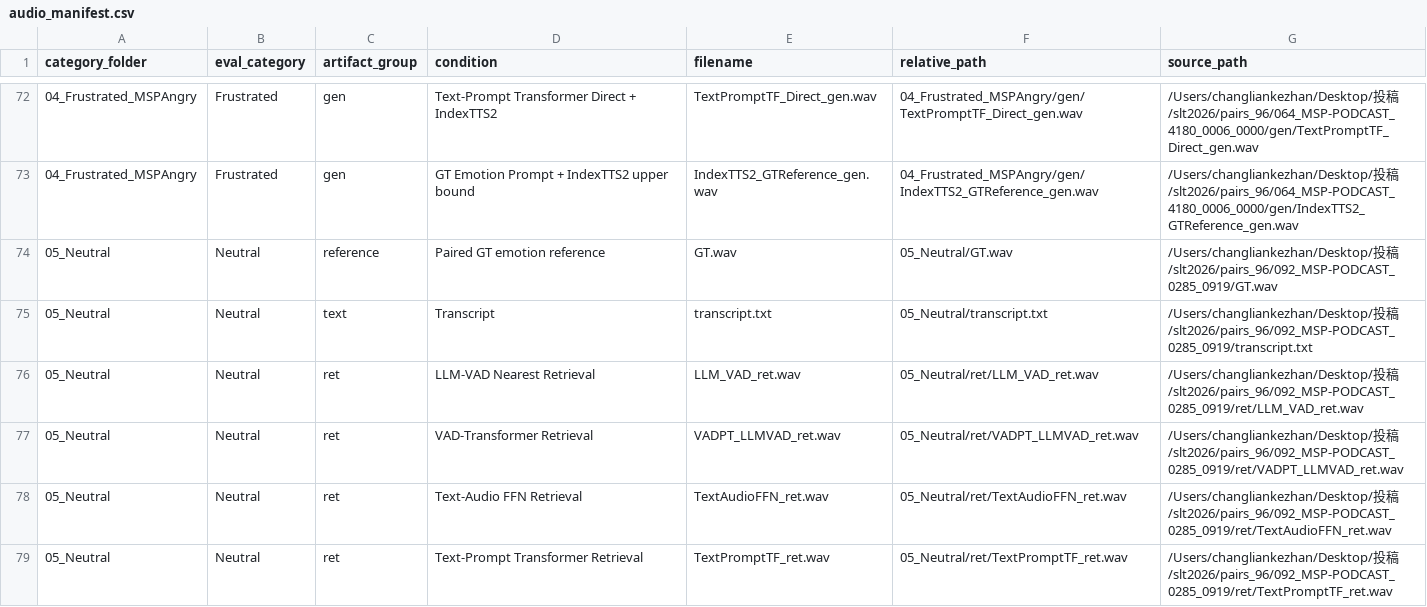
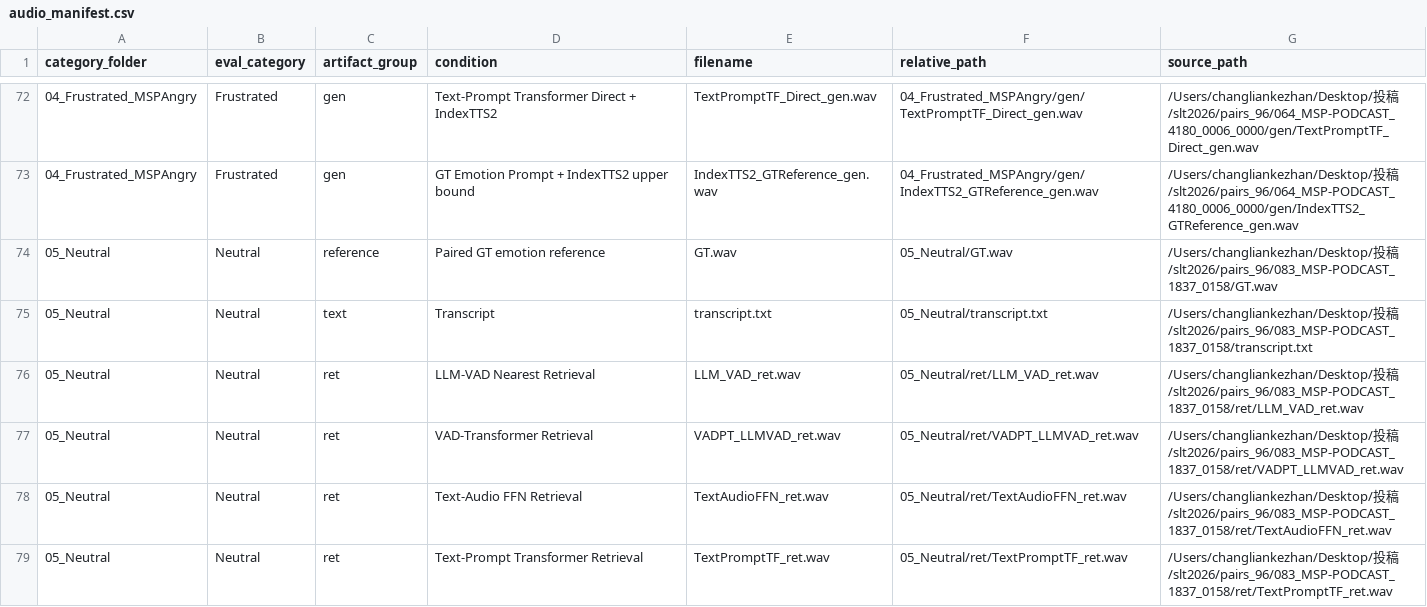
Before and after one commit to CCshpeech/emopilot-mos-gallery, a CSV file: audio_manifest.csv, drawn as a sheet; only a part is shown, gaps mark what is left out; the diff covers the shown part only.

```diff
--- a/audio_manifest.csv
+++ b/audio_manifest.csv
@@ -73,7 +73,7 @@ category_folder,eval_category,artifact_group,condition,filename,relative_path,so
 04_Frustrated_MSPAngry,Frustrated,gen,GT Emotion Prompt + IndexTTS2 upper bound,IndexTTS2_GTReference_gen.wav,04_Frustrated_MSPAngry/gen/IndexTTS2_GTReference_gen.wav,/Users/changliankezhan/Desktop/投稿/slt2026/pairs_96/064_MSP-PODCAST_4180_0006_0000/gen/IndexTTS2_GTReference_gen.wav
-05_Neutral,Neutral,reference,Paired GT emotion reference,GT.wav,05_Neutral/GT.wav,/Users/changliankezhan/Desktop/投稿/slt2026/pairs_96/092_MSP-PODCAST_0285_0919/GT.wav
-05_Neutral,Neutral,text,Transcript,transcript.txt,05_Neutral/transcript.txt,/Users/changliankezhan/Desktop/投稿/slt2026/pairs_96/092_MSP-PODCAST_0285_0919/transcript.txt
-05_Neutral,Neutral,ret,LLM-VAD Nearest Retrieval,LLM_VAD_ret.wav,05_Neutral/ret/LLM_VAD_ret.wav,/Users/changliankezhan/Desktop/投稿/slt2026/pairs_96/092_MSP-PODCAST_0285_0919/ret/LLM_VAD_ret.wav
-05_Neutral,Neutral,ret,VAD-Transformer Retrieval,VADPT_LLMVAD_ret.wav,05_Neutral/ret/VADPT_LLMVAD_ret.wav,/Users/changliankezhan/Desktop/投稿/slt2026/pairs_96/092_MSP-PODCAST_0285_0919/ret/VADPT_LLMVAD_ret.wav
-05_Neutral,Neutral,ret,Text-Audio FFN Retrieval,TextAudioFFN_ret.wav,05_Neutral/ret/TextAudioFFN_ret.wav,/Users/changliankezhan/Desktop/投稿/slt2026/pairs_96/092_MSP-PODCAST_0285_0919/ret/TextAudioFFN_ret.wav
-05_Neutral,Neutral,ret,Text-Prompt Transformer Retrieval,TextPromptTF_ret.wav,05_Neutral/ret/TextPromptTF_ret.wav,/Users/changliankezhan/Desktop/投稿/slt2026/pairs_96/092_MSP-PODCAST_0285_0919/ret/TextPromptTF_ret.wav
+05_Neutral,Neutral,reference,Paired GT emotion reference,GT.wav,05_Neutral/GT.wav,/Users/changliankezhan/Desktop/投稿/slt2026/pairs_96/083_MSP-PODCAST_1837_0158/GT.wav
+05_Neutral,Neutral,text,Transcript,transcript.txt,05_Neutral/transcript.txt,/Users/changliankezhan/Desktop/投稿/slt2026/pairs_96/083_MSP-PODCAST_1837_0158/transcript.txt
+05_Neutral,Neutral,ret,LLM-VAD Nearest Retrieval,LLM_VAD_ret.wav,05_Neutral/ret/LLM_VAD_ret.wav,/Users/changliankezhan/Desktop/投稿/slt2026/pairs_96/083_MSP-PODCAST_1837_0158/ret/LLM_VAD_ret.wav
+05_Neutral,Neutral,ret,VAD-Transformer Retrieval,VADPT_LLMVAD_ret.wav,05_Neutral/ret/VADPT_LLMVAD_ret.wav,/Users/changliankezhan/Desktop/投稿/slt2026/pairs_96/083_MSP-PODCAST_1837_0158/ret/VADPT_LLMVAD_ret.wav
+05_Neutral,Neutral,ret,Text-Audio FFN Retrieval,TextAudioFFN_ret.wav,05_Neutral/ret/TextAudioFFN_ret.wav,/Users/changliankezhan/Desktop/投稿/slt2026/pairs_96/083_MSP-PODCAST_1837_0158/ret/TextAudioFFN_ret.wav
+05_Neutral,Neutral,ret,Text-Prompt Transformer Retrieval,TextPromptTF_ret.wav,05_Neutral/ret/TextPromptTF_ret.wav,/Users/changliankezhan/Desktop/投稿/slt2026/pairs_96/083_MSP-PODCAST_1837_0158/ret/TextPromptTF_ret.wav
```
Also changed, not shown: 13 edited cells elsewhere in this file, emotion_transcript_table.csv, 20 other files.
